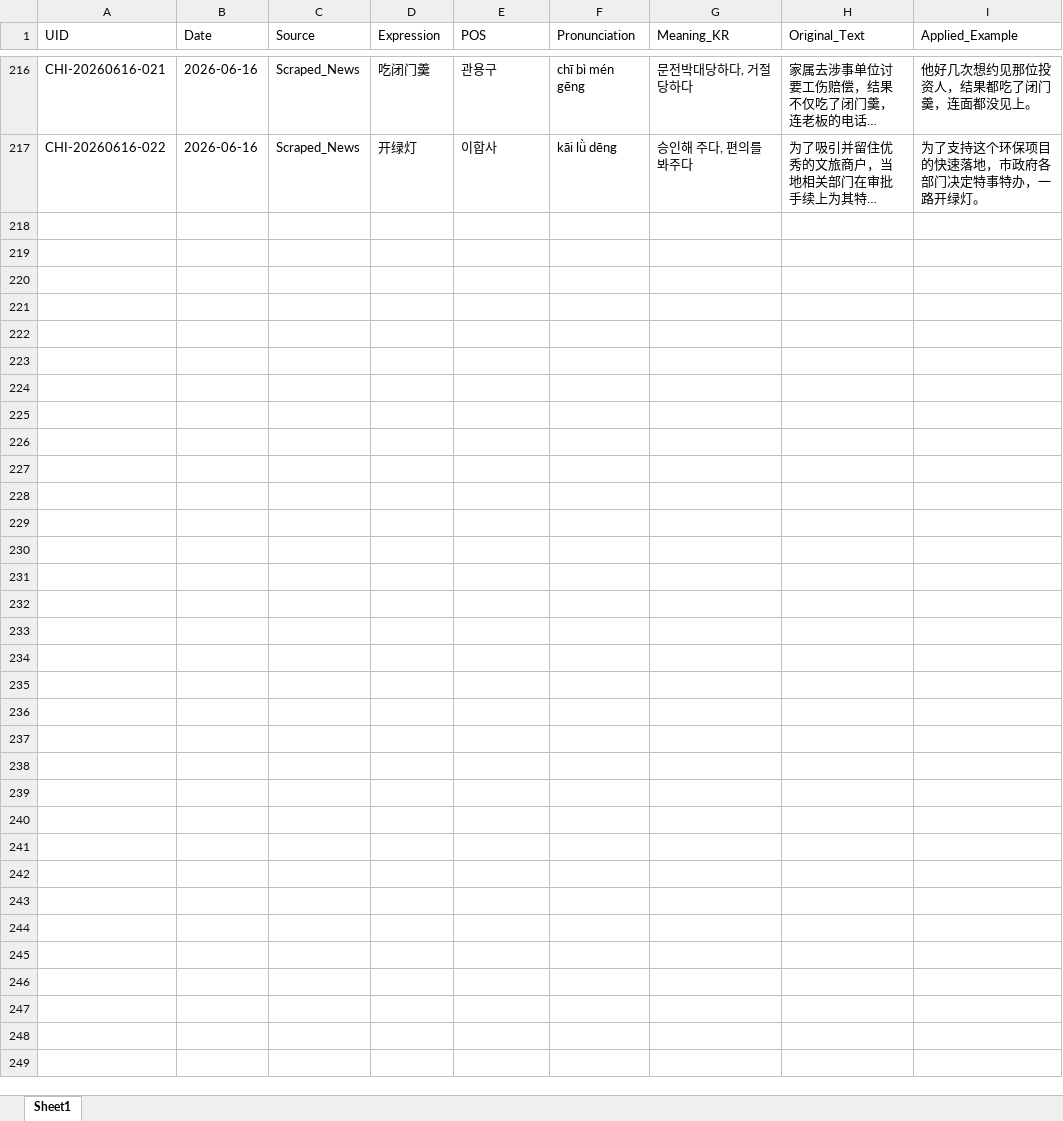
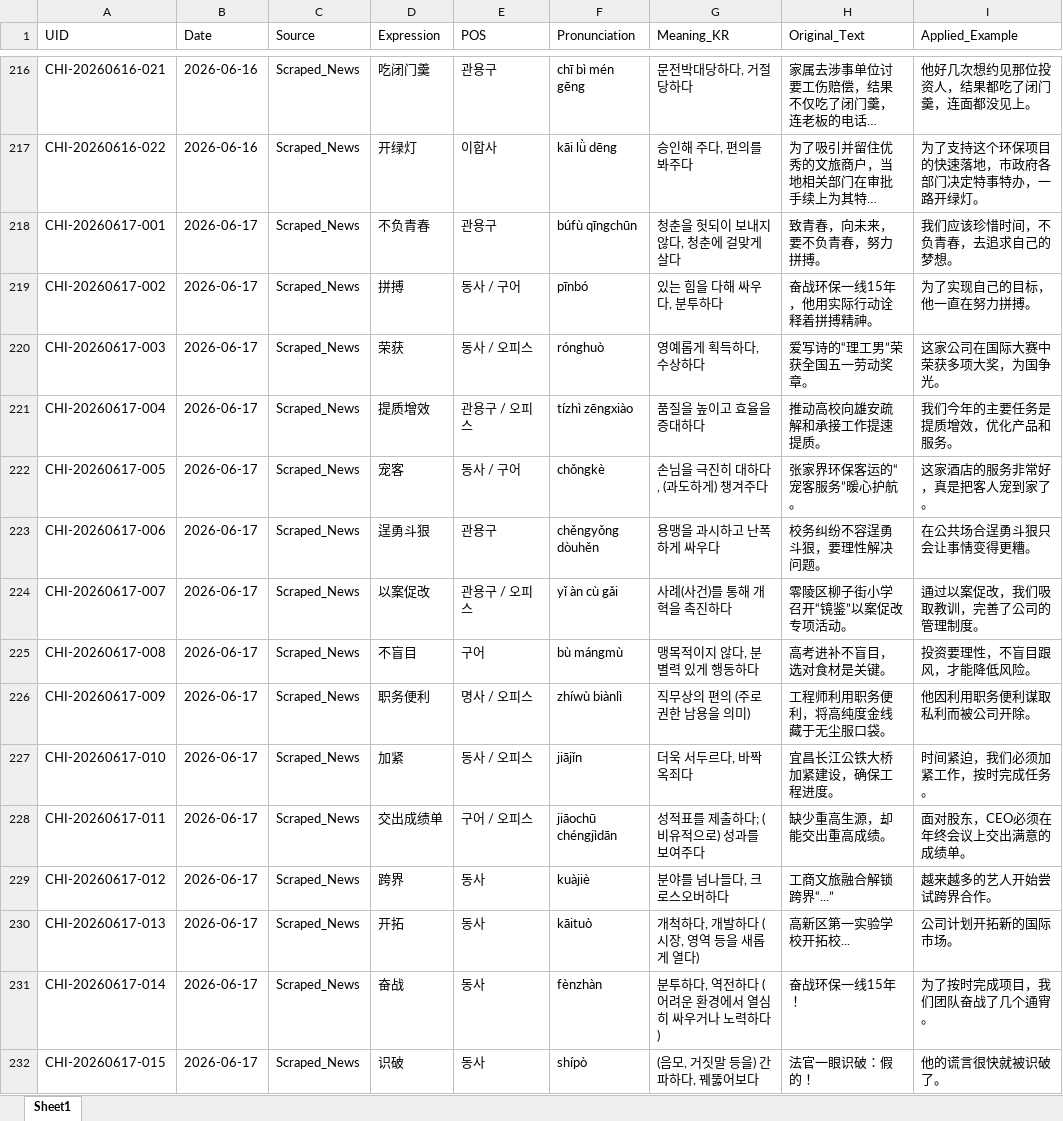
Before and after one commit to woodangtangtangAI/CN-Expressions-Memorize, an Excel workbook: data/01_Database/chinese_expressions_db.xlsx, sheet Sheet1, drawn as a sheet; only a part is shown, gaps mark what is left out; long unchanged cells end in …; values as stored, in another font and other column widths than the file's, no borders; the diff names each change by its address in the sheet, - before the commit and + after, or states it on an @@ line.

```diff
--- a/data/01_Database/chinese_expressions_db.xlsx (sheet Sheet1)
+++ b/data/01_Database/chinese_expressions_db.xlsx (sheet Sheet1)
+row 218: CHI-20260617-001 | 2026-06-17 | Scraped_News | 不负青春 | 관용구 | búfù qīngchūn | 청춘을 헛되이 보내지 않다, 청춘에 걸맞게 살다 | 致青春，向未来，要不负青春，努力拼搏。 | 我们应该珍惜时间，不负青春，去追求自己的梦想。
+row 219: CHI-20260617-002 | 2026-06-17 | Scraped_News | 拼搏 | 동사 / 구어 | pīnbó | 있는 힘을 다해 싸우다, 분투하다 | 奋战环保一线15年，他用实际行动诠释着拼搏精神。 | 为了实现自己的目标，他一直在努力拼搏。
+row 220: CHI-20260617-003 | 2026-06-17 | Scraped_News | 荣获 | 동사 / 오피스 | rónghuò | 영예롭게 획득하다, 수상하다 | 爱写诗的“理工男”荣获全国五一劳动奖章。 | 这家公司在国际大赛中荣获多项大奖，为国争光。
+row 221: CHI-20260617-004 | 2026-06-17 | Scraped_News | 提质增效 | 관용구 / 오피스 | tízhì zēngxiào | 품질을 높이고 효율을 증대하다 | 推动高校向雄安疏解和承接工作提速提质。 | 我们今年的主要任务是提质增效，优化产品和服务。
+row 222: CHI-20260617-005 | 2026-06-17 | Scraped_News | 宠客 | 동사 / 구어 | chǒngkè | 손님을 극진히 대하다, (과도하게) 챙겨주다 | 张家界环保客运的“宠客服务”暖心护航。 | 这家酒店的服务非常好，真是把客人宠到家了。
+row 223: CHI-20260617-006 | 2026-06-17 | Scraped_News | 逞勇斗狠 | 관용구 | chěngyǒng dòuhěn | 용맹을 과시하고 난폭하게 싸우다 | 校务纠纷不容逞勇斗狠，要理性解决问题。 | 在公共场合逞勇斗狠只会让事情变得更糟。
+row 224: CHI-20260617-007 | 2026-06-17 | Scraped_News | 以案促改 | 관용구 / 오피스 | yǐ àn cù gǎi | 사례(사건)를 통해 개혁을 촉진하다 | 零陵区柳子街小学召开“镜鉴”以案促改专项活动。 | 通过以案促改，我们吸取教训，完善了公司的管理制度。
+row 225: CHI-20260617-008 | 2026-06-17 | Scraped_News | 不盲目 | 구어 | bù mángmù | 맹목적이지 않다, 분별력 있게 행동하다 | 高考进补不盲目，选对食材是关键。 | 投资要理性，不盲目跟风，才能降低风险。
+row 226: CHI-20260617-009 | 2026-06-17 | Scraped_News | 职务便利 | 명사 / 오피스 | zhíwù biànlì | 직무상의 편의 (주로 권한 남용을 의미) | 工程师利用职务便利，将高纯度金线藏于无尘服口袋。 | 他因利用职务便利谋取私利而被公司开除。
+row 227: CHI-20260617-010 | 2026-06-17 | Scraped_News | 加紧 | 동사 / 오피스 | jiājǐn | 더욱 서두르다, 바짝 옥죄다 | 宜昌长江公铁大桥加紧建设，确保工程进度。 | 时间紧迫，我们必须加紧工作，按时完成任务。
+row 228: CHI-20260617-011 | 2026-06-17 | Scraped_News | 交出成绩单 | 구어 / 오피스 | jiāochū chéngjìdān | 성적표를 제출하다; (비유적으로) 성과를 보여주다 | 缺少重高生源，却能交出重高成绩。 | 面对股东，CEO必须在年终会议上交出满意的成绩单。
+row 229: CHI-20260617-012 | 2026-06-17 | Scraped_News | 跨界 | 동사 | kuàjiè | 분야를 넘나들다, 크로스오버하다 | 工商文旅融合解锁跨界“...” | 越来越多的艺人开始尝试跨界合作。
+row 230: CHI-20260617-013 | 2026-06-17 | Scraped_News | 开拓 | 동사 | kāituò | 개척하다, 개발하다 (시장, 영역 등을 새롭게 열다) | 高新区第一实验学校开拓校... | 公司计划开拓新的国际市场。
+row 231: CHI-20260617-014 | 2026-06-17 | Scraped_News | 奋战 | 동사 | fènzhàn | 분투하다, 역전하다 (어려운 환경에서 열심히 싸우거나 노력하다) | 奋战环保一线15年！ | 为了按时完成项目，我们团队奋战了几个通宵。
+row 232: CHI-20260617-015 | 2026-06-17 | Scraped_News | 识破 | 동사 | shípò | (음모, 거짓말 등을) 간파하다, 꿰뚫어보다 | 法官一眼识破：假的！ | 他的谎言很快就被识破了。
```
Also changed, not shown: 5 other files.
